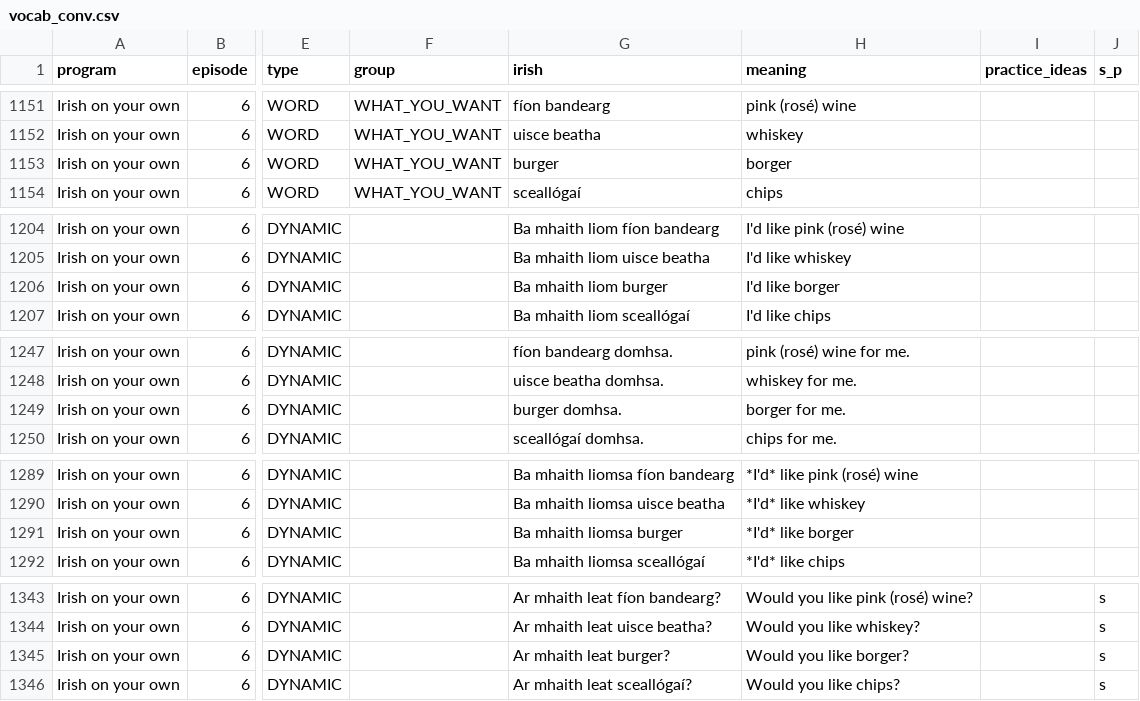
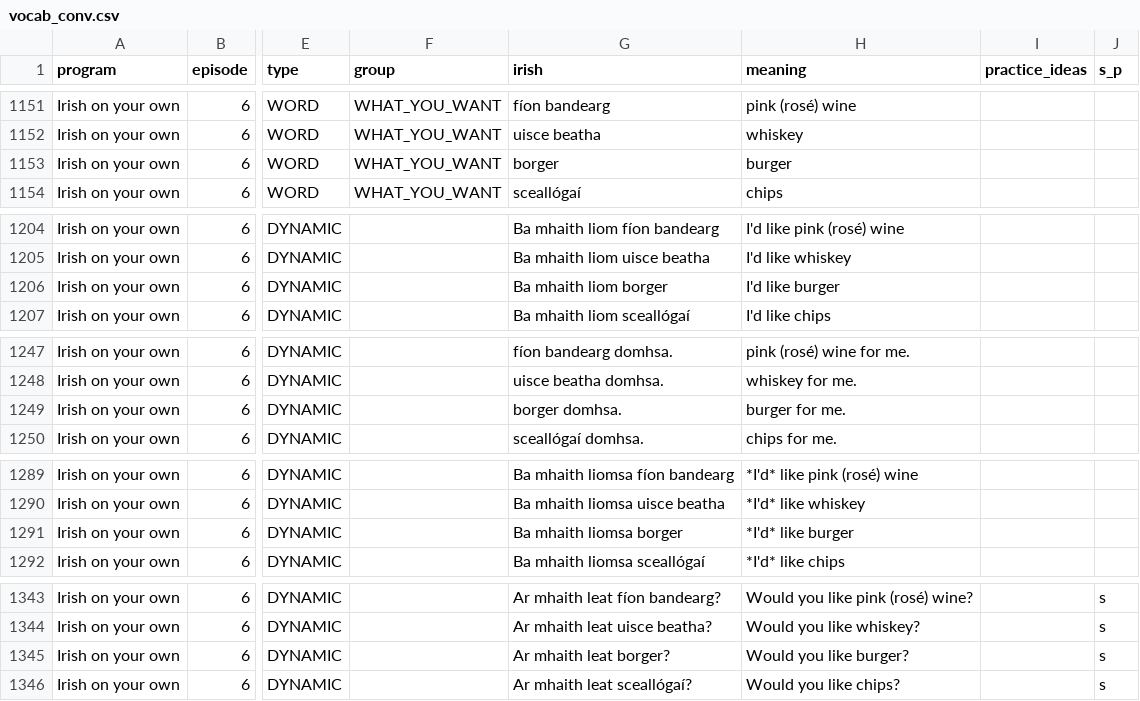
Before and after one commit to michaelw730/irish, a CSV file: vocab_conv.csv, drawn as a sheet; only a part is shown, gaps mark what is left out; the diff covers the shown part only; the diff names each change by its address in the sheet, - before the commit and + after, or states it on an @@ line.

```diff
--- a/vocab_conv.csv
+++ b/vocab_conv.csv
-G1153 (irish): burger
+G1153 (irish): borger
-H1153 (meaning): borger
+H1153 (meaning): burger
-G1206 (irish): Ba mhaith liom burger
+G1206 (irish): Ba mhaith liom borger
-H1206 (meaning): I'd like borger
+H1206 (meaning): I'd like burger
-G1249 (irish): burger domhsa.
+G1249 (irish): borger domhsa.
-H1249 (meaning): borger for me.
+H1249 (meaning): burger for me.
-G1291 (irish): Ba mhaith liomsa burger
+G1291 (irish): Ba mhaith liomsa borger
-H1291 (meaning): *I'd* like borger
+H1291 (meaning): *I'd* like burger
-G1345 (irish): Ar mhaith leat burger?
+G1345 (irish): Ar mhaith leat borger?
-H1345 (meaning): Would you like borger?
+H1345 (meaning): Would you like burger?
```
Also changed, not shown: 10 edited cells elsewhere in this file, vocab.csv, 1 other file.
